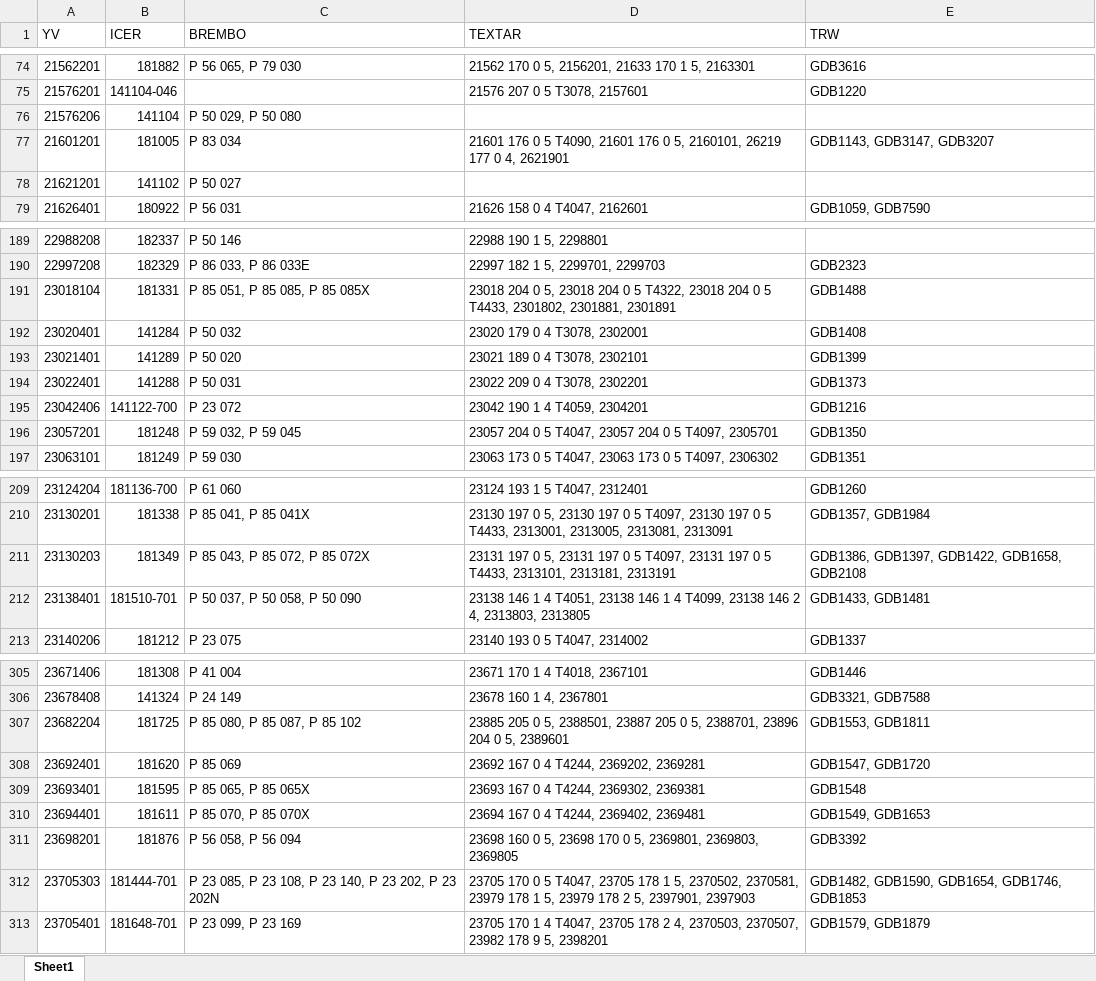
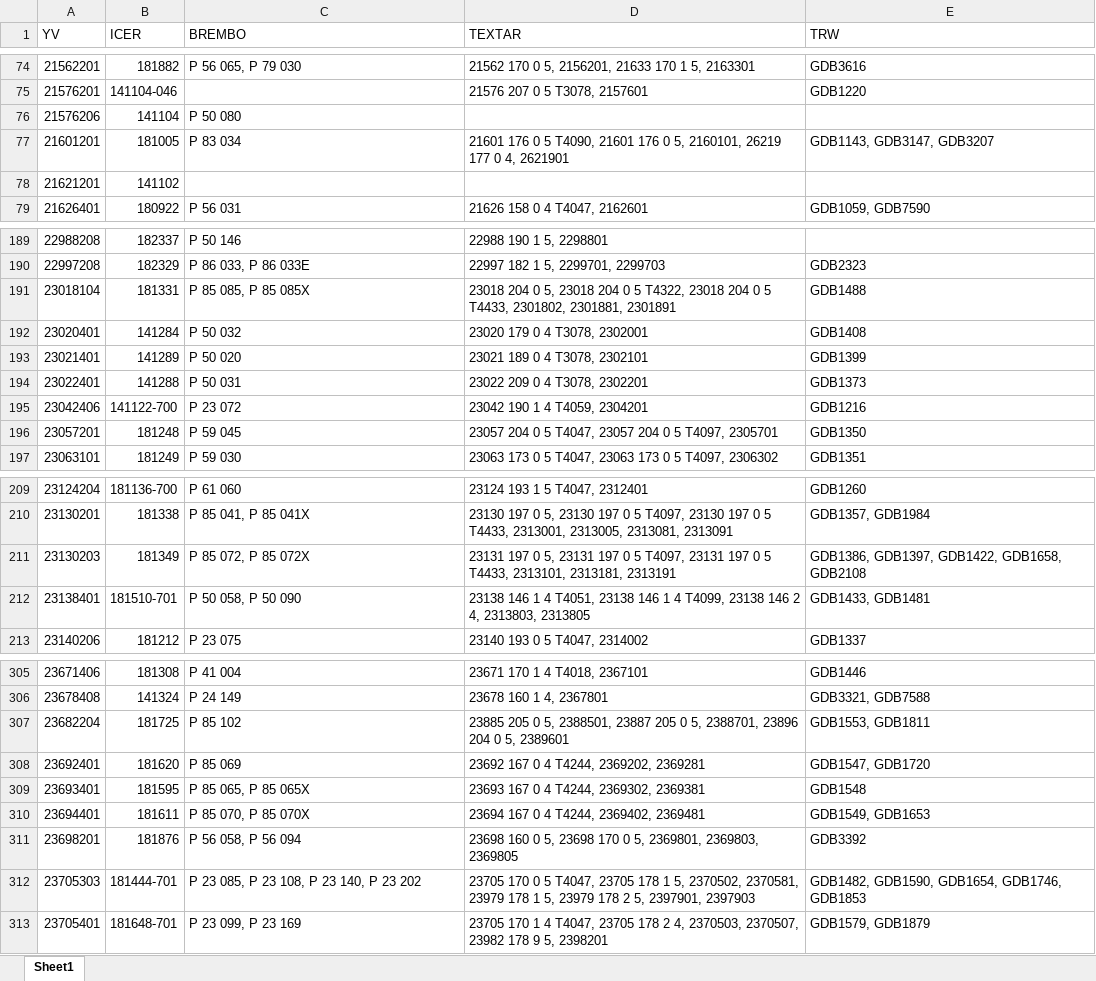
Before and after one commit to ARIKBOGA/API_SCRAPE, an Excel workbook: src/resources/data/catalogInfo/excels/Pad_katalog_full.xlsx, sheet Sheet1, drawn as a sheet; only a part is shown, gaps mark what is left out; values as stored, in another font and other column widths than the file's, no cell formats; the diff covers the shown part only; the diff names each change by its address in the sheet, - before the commit and + after, or states it on an @@ line.

```diff
--- a/src/resources/data/catalogInfo/excels/Pad_katalog_full.xlsx (sheet Sheet1)
+++ b/src/resources/data/catalogInfo/excels/Pad_katalog_full.xlsx (sheet Sheet1)
-C76 (BREMBO): P 50 029, P 50 080
+C76 (BREMBO): P 50 080
-C78 (BREMBO): P 50 027
+C78 (BREMBO): (empty)
-C191 (BREMBO): P 85 051, P 85 085, P 85 085X
+C191 (BREMBO): P 85 085, P 85 085X
-C196 (BREMBO): P 59 032, P 59 045
+C196 (BREMBO): P 59 045
-C211 (BREMBO): P 85 043, P 85 072, P 85 072X
+C211 (BREMBO): P 85 072, P 85 072X
-C212 (BREMBO): P 50 037, P 50 058, P 50 090
+C212 (BREMBO): P 50 058, P 50 090
-C307 (BREMBO): P 85 080, P 85 087, P 85 102
+C307 (BREMBO): P 85 102
-C312 (BREMBO): P 23 085, P 23 108, P 23 140, P 23 202, P 23 202N
+C312 (BREMBO): P 23 085, P 23 108, P 23 140, P 23 202
```
Also changed, not shown: 36 edited cells elsewhere in this sheet, cell formats, 8 other files.
